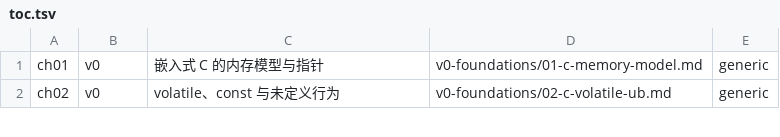
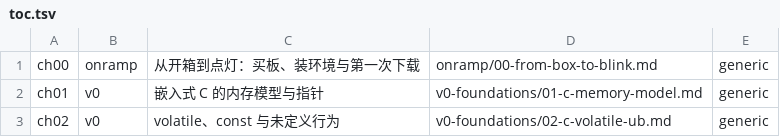
Before and after one commit to zhuguang-ZFG/STM32, a TSV file: book/data/toc.tsv, drawn as a sheet; only a part is shown.

Commit message:
book(onramp): add ch00 from-box-to-blink ramp, journey nav lines ch08-27, 18-week schedule
- onramp/00: welcome/purchase/env/first blink+serial chapter wired into toc/mapping/manifest/site (53 pages)
- ch08-27: compass journey-nav fifth line (real TOC predecessor, paper-judgment evidence wording)
- ch46: 18-week x chapter x deliverable schedule + L0-L5 volume map

```diff
--- a/book/data/toc.tsv
+++ b/book/data/toc.tsv
@@ -1 +1,2 @@
+ch00	onramp	从开箱到点灯：买板、装环境与第一次下载	onramp/00-from-box-to-blink.md	generic
 ch01	v0	嵌入式 C 的内存模型与指针	v0-foundations/01-c-memory-model.md	generic
```
Also changed, not shown: book/data/mapping.tsv, 29 other files.
